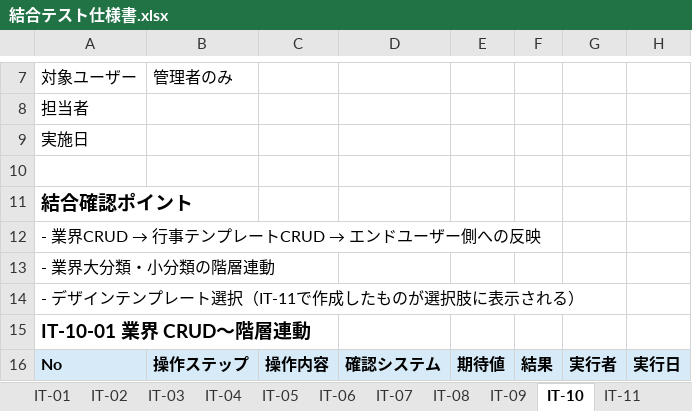
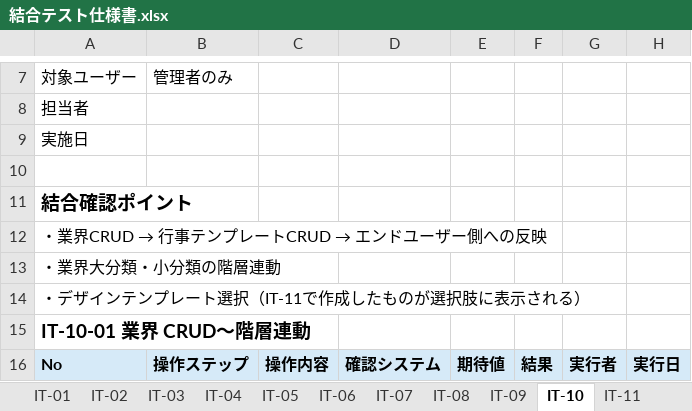
Before and after one commit to sol-111/brother-docs, an Excel workbook: documents/3_test/02_integration/結合テスト仕様書.xlsx, sheet IT-10, drawn as a sheet; only a part is shown, gaps mark what is left out; values as stored, in another font and other column widths than the file's, no borders; the diff names each change by its address in the sheet, - before the commit and + after, or states it on an @@ line.

```diff
--- a/documents/3_test/02_integration/結合テスト仕様書.xlsx (sheet IT-10)
+++ b/documents/3_test/02_integration/結合テスト仕様書.xlsx (sheet IT-10)
@@ A12: - 業界CRUD → 行事テンプレートCRUD → エンドユーザー側への反映 → ・業界CRUD → 行事テンプレートCRUD → エンドユーザー側への反映 @@
-A13: - 業界大分類・小分類の階層連動
+A13: ・業界大分類・小分類の階層連動
-A14: - デザインテンプレート選択（IT-11で作成したものが選択肢に表示される）
+A14: ・デザインテンプレート選択（IT-11で作成したものが選択肢に表示される）
```
Also changed, not shown: sheet IT-06, sheet IT-12, sheet IT-07, sheet IT-09, sheet IT-13, sheet IT-08, 7 more sheets, 1 other file.
